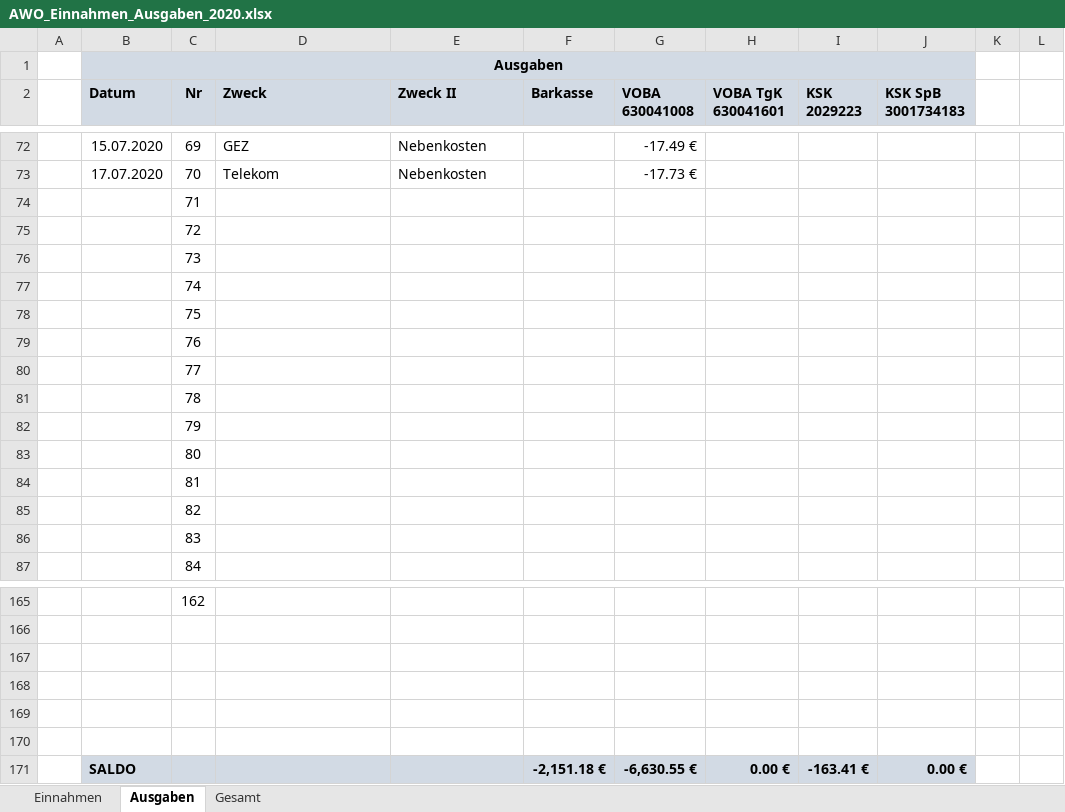
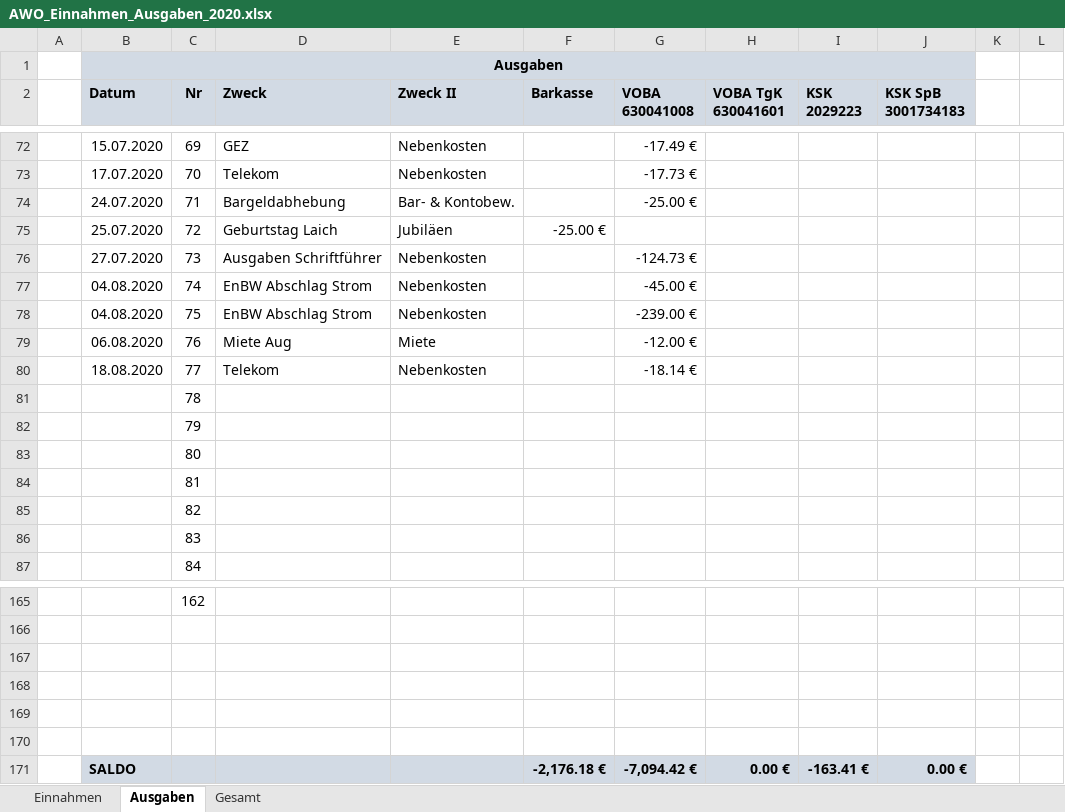
Before and after one commit to bwildner/AWO, an Excel workbook: AWO_Einnahmen_Ausgaben_2020.xlsx, sheet Ausgaben, drawn as a sheet; only a part is shown, gaps mark what is left out; values as stored, in another font and other column widths than the file's, no borders; conditional formats not drawn; the diff names each change by its address in the sheet, - before the commit and + after, or states it on an @@ line.

```diff
--- a/AWO_Einnahmen_Ausgaben_2020.xlsx (sheet Ausgaben)
+++ b/AWO_Einnahmen_Ausgaben_2020.xlsx (sheet Ausgaben)
-B74 (Datum): (empty)
+B74 (Datum): 24.07.2020
-D74 (Zweck): (empty)
+D74 (Zweck): Bargeldabhebung
-E74 (Zweck II): (empty)
+E74 (Zweck II): Bar- & Kontobew.
-G74 (VOBA 630041008): (empty)
+G74 (VOBA 630041008): -25.00 €
-B75 (Datum): (empty)
+B75 (Datum): 25.07.2020
-D75 (Zweck): (empty)
+D75 (Zweck): Geburtstag Laich
-E75 (Zweck II): (empty)
+E75 (Zweck II): Jubiläen
-F75 (Barkasse): (empty)
+F75 (Barkasse): -25.00 €
-B76 (Datum): (empty)
+B76 (Datum): 27.07.2020
-D76 (Zweck): (empty)
+D76 (Zweck): Ausgaben Schriftführer
-E76:E78 (Zweck II): (empty)
+E76:E78 (Zweck II): Nebenkosten
-G76 (VOBA 630041008): (empty)
+G76 (VOBA 630041008): -124.73 €
-B77:B78 (Datum): (empty)
+B77:B78 (Datum): 04.08.2020
-D77:D78 (Zweck): (empty)
+D77:D78 (Zweck): EnBW Abschlag Strom
-G77 (VOBA 630041008): (empty)
+G77 (VOBA 630041008): -45.00 €
-G78 (VOBA 630041008): (empty)
+G78 (VOBA 630041008): -239.00 €
-B79 (Datum): (empty)
+B79 (Datum): 06.08.2020
-D79 (Zweck): (empty)
+D79 (Zweck): Miete Aug
-E79 (Zweck II): (empty)
+E79 (Zweck II): Miete
-G79 (VOBA 630041008): (empty)
+G79 (VOBA 630041008): -12.00 €
-B80 (Datum): (empty)
+B80 (Datum): 18.08.2020
-D80 (Zweck): (empty)
+D80 (Zweck): Telekom
-E80 (Zweck II): (empty)
+E80 (Zweck II): Nebenkosten
-G80 (VOBA 630041008): (empty)
+G80 (VOBA 630041008): -18.14 €
-F171 (Barkasse): -2,151.18 €
+F171 (Barkasse): -2,176.18 €
-G171 (VOBA 630041008): -6,630.55 €
+G171 (VOBA 630041008): -7,094.42 €
```
Also changed, not shown: sheet Einnahmen.
